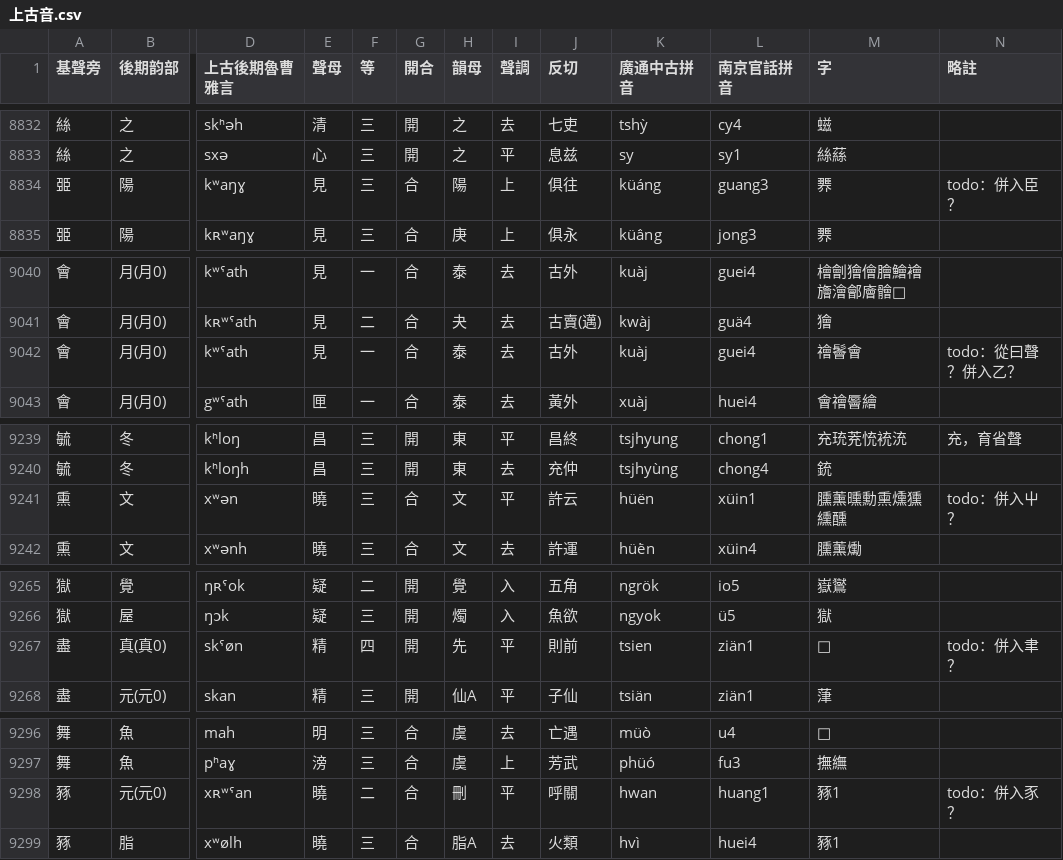
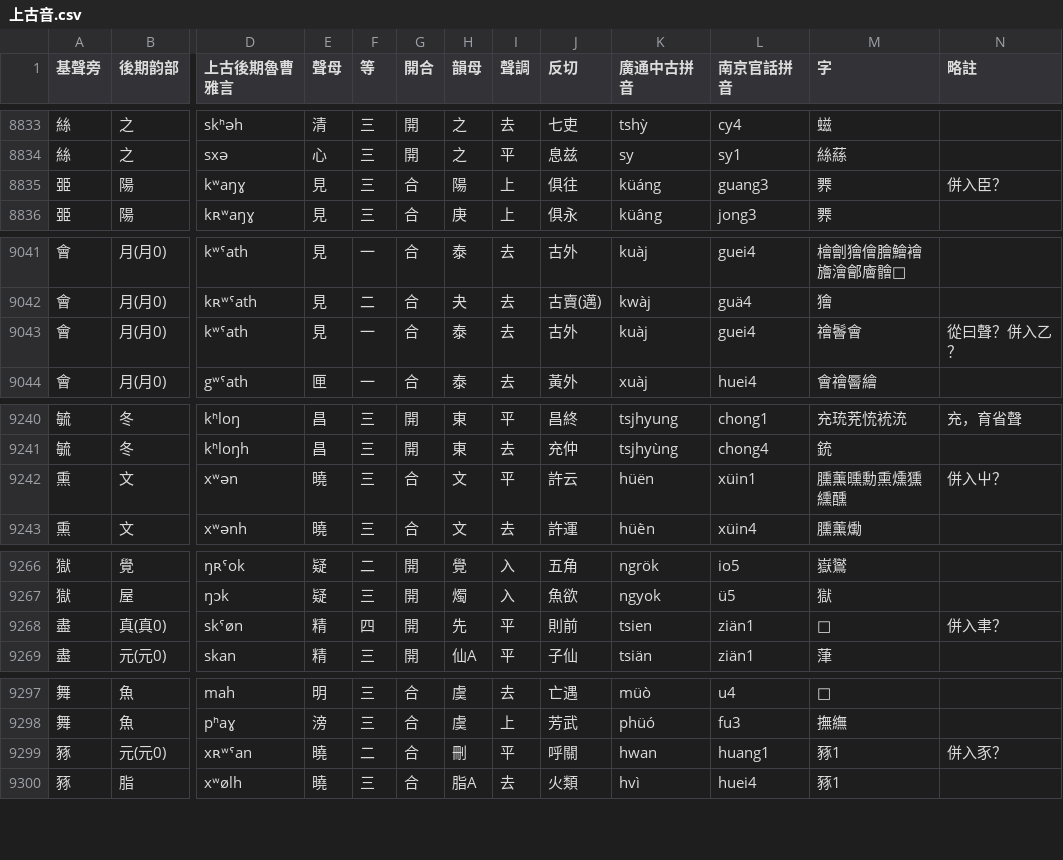
Before and after one commit to uliloewi/Shang4Gu3In1, a CSV file: 上古音.csv, drawn as a sheet; only a part is shown, gaps mark what is left out; addresses are those after the commit; the diff covers the shown part only; the diff names each change by its address in the sheet, - before the commit and + after, or states it on an @@ line.

Commit message:
Update 上古音.csv

```diff
--- a/上古音.csv
+++ b/上古音.csv
-N8835 (略註): todo：併入臣？
+N8835 (略註): 併入臣？
-N9043 (略註): todo：從曰聲？併入乙？
+N9043 (略註): 從曰聲？併入乙？
-N9242 (略註): todo：併入屮？
+N9242 (略註): 併入屮？
-N9268 (略註): todo：併入聿？
+N9268 (略註): 併入聿？
-N9299 (略註): todo：併入豕？
+N9299 (略註): 併入豕？
```
Also changed, not shown: 1 added row and 39 edited cells elsewhere in this file.
